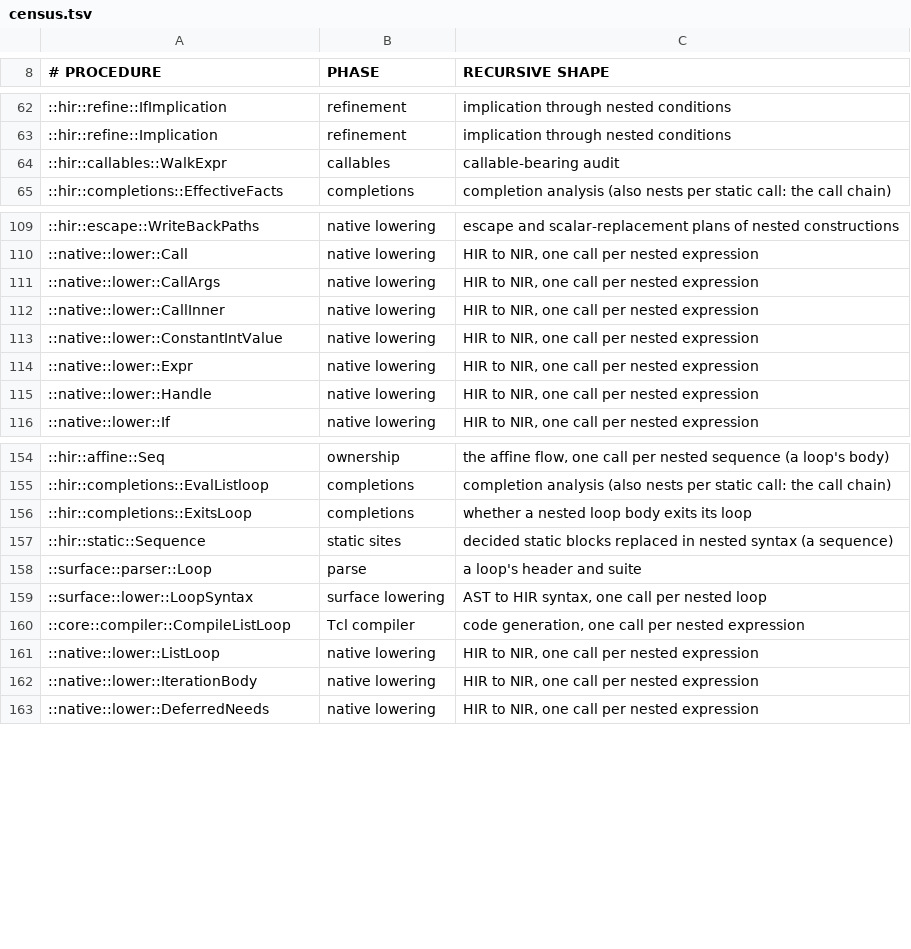
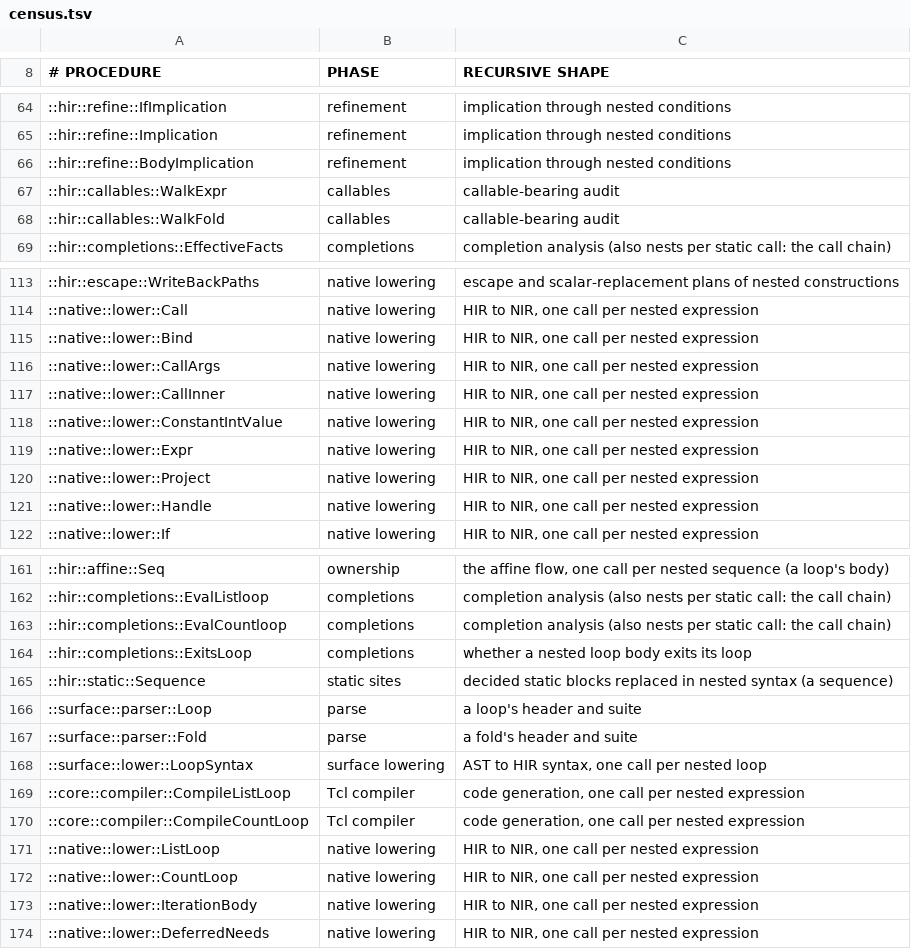
Before and after one commit to mwagner-webdev/botlish, a TSV file: audit/depth-safe-nesting/census.tsv, drawn as a sheet; only a part is shown, gaps mark what is left out; the diff covers the shown part only; the diff names each change by its address in the sheet, - before the commit and + after, or states it on an @@ line.

```diff
--- a/audit/depth-safe-nesting/census.tsv
+++ b/audit/depth-safe-nesting/census.tsv
+row 66: ::hir::refine::BodyImplication | refinement | implication through nested conditions
+row 68: ::hir::callables::WalkFold | callables | callable-bearing audit
+row 115: ::native::lower::Bind | native lowering | HIR to NIR, one call per nested expression
+row 120: ::native::lower::Project | native lowering | HIR to NIR, one call per nested expression
+row 163: ::hir::completions::EvalCountloop | completions | completion analysis (also nests per static call: the call chain)
+row 167: ::surface::parser::Fold | parse | a fold's header and suite
+row 170: ::core::compiler::CompileCountLoop | Tcl compiler | code generation, one call per nested expression
+row 172: ::native::lower::CountLoop | native lowering | HIR to NIR, one call per nested expression
```
Also changed, not shown: 3 added rows elsewhere in this file, 12 other files.
